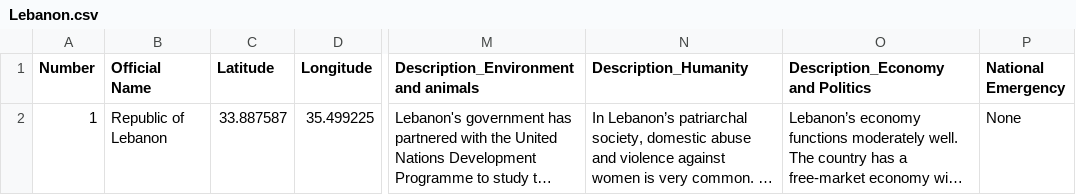
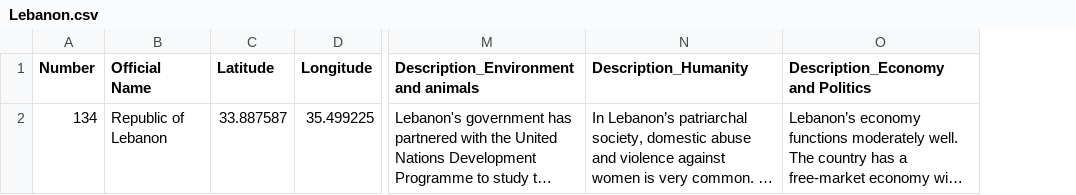
Before and after one commit to 9907daniel/Givplus, a CSV file: backend/files/nation/Lebanon.csv, drawn as a sheet; only a part is shown, gaps mark what is left out; long unchanged cells end in …; the diff names each change by its address in the sheet, - before the commit and + after, or states it on an @@ line.

```diff
--- a/backend/files/nation/Lebanon.csv
+++ b/backend/files/nation/Lebanon.csv
-column P (National Emergency), row 2: None
-A2 (Number): 1
+A2 (Number): 134
```
Also changed, not shown: backend/files/nation/Ukraine.csv, 2 other files.
